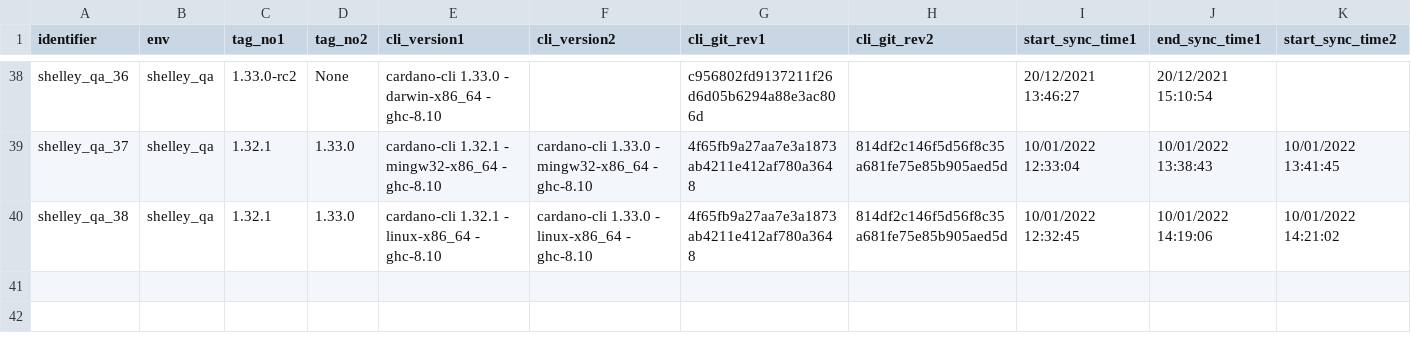
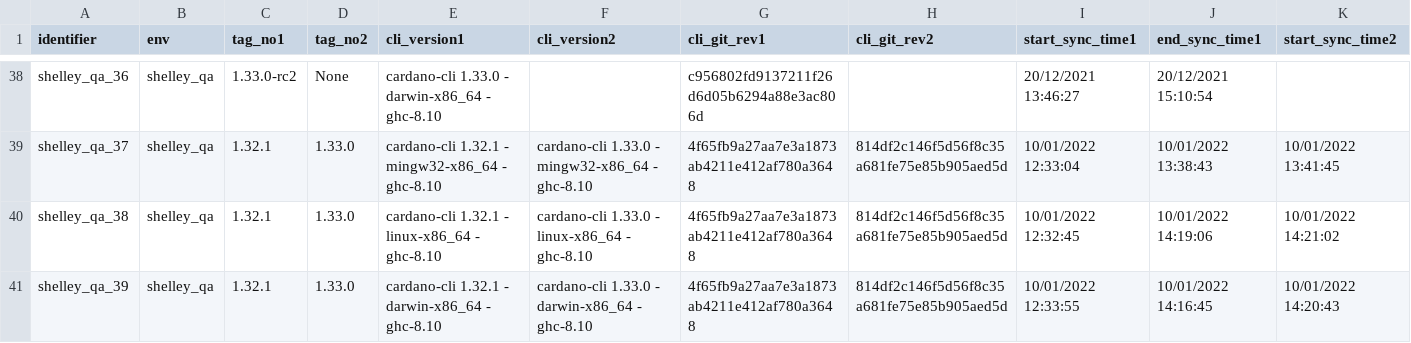
Before and after one commit to saratomaz/cardano-node-tests, a CSV file: sync_tests/csv_files/shelley_qa.csv, drawn as a sheet; only a part is shown, gaps mark what is left out; rows hold the shown columns only; the diff names each change by its address in the sheet, - before the commit and + after, or states it on an @@ line.

```diff
--- a/sync_tests/csv_files/shelley_qa.csv
+++ b/sync_tests/csv_files/shelley_qa.csv
+row 41: shelley_qa_39 | shelley_qa | 1.32.1 | 1.33.0 | cardano-cli 1.32.1 - darwin-x86_64 - ghc-8.10 | cardano-cli 1.33.0 - darwin-x86_64 - ghc-8.10 | 4f65fb9a27aa7e3a1873ab4211e412af780a3648 | 814df2c146f5d56f8c35a681fe75e85b905aed5d | 10/01/2022 12:33:55 | 10/01/2022 14:16:45 | 10/01/2022 14:20:43
```
Also changed, not shown: 2 other files.
